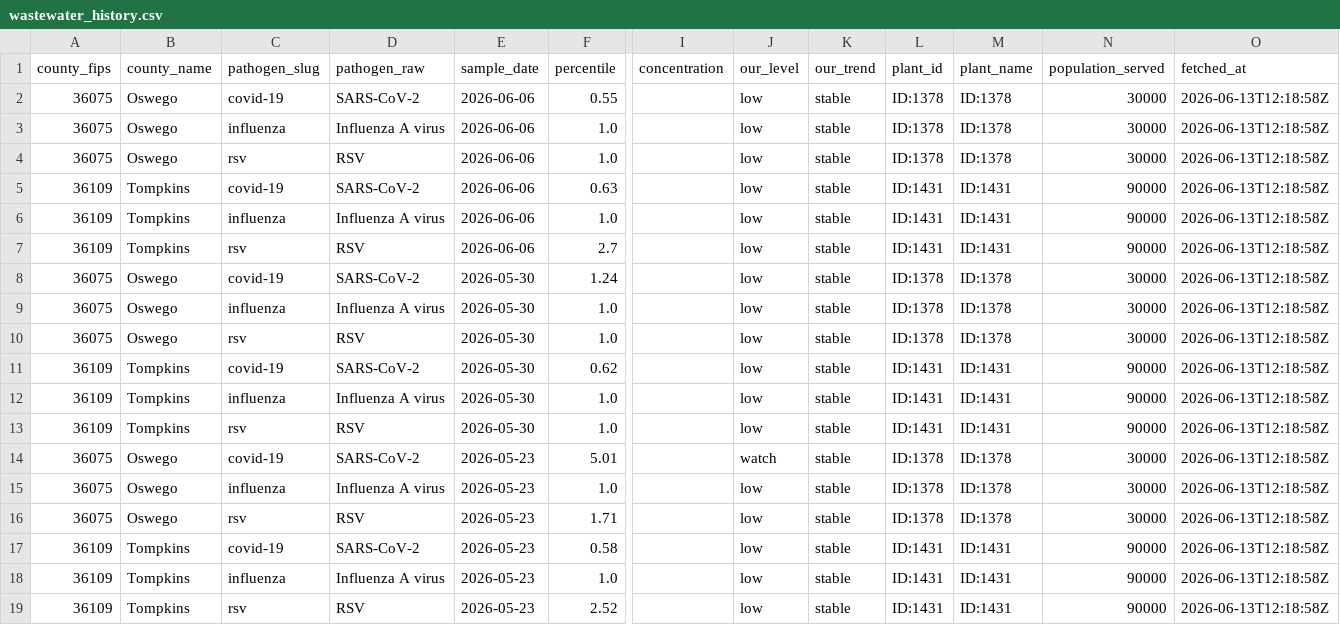
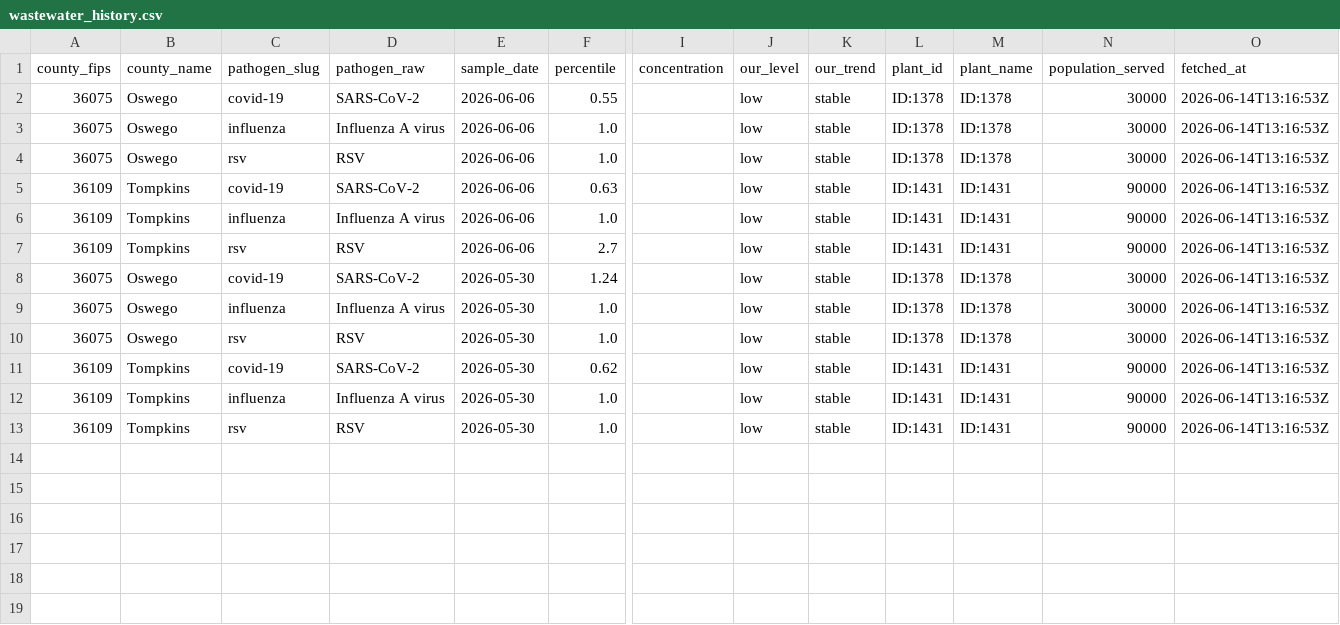
Before and after one commit to mvgailee/ny-health-watch, a CSV file: public/downloads/wastewater_history.csv, drawn as a sheet; only a part is shown, gaps mark what is left out; rows hold the shown columns only; the diff names each change by its address in the sheet, - before the commit and + after, or states it on an @@ line.

```diff
--- a/public/downloads/wastewater_history.csv
+++ b/public/downloads/wastewater_history.csv
-O2:O13 (fetched_at): 2026-06-13T12:18:58Z
+O2:O13 (fetched_at): 2026-06-14T13:16:53Z
-row 14: 36075 | Oswego | covid-19 | SARS-CoV-2 | 2026-05-23 | 5.01 |  | watch | stable | ID:1378 | ID:1378 | 30000 | 2026-06-13T12:18:58Z
-row 15: 36075 | Oswego | influenza | Influenza A virus | 2026-05-23 | 1.0 |  | low | stable | ID:1378 | ID:1378 | 30000 | 2026-06-13T12:18:58Z
-row 16: 36075 | Oswego | rsv | RSV | 2026-05-23 | 1.71 |  | low | stable | ID:1378 | ID:1378 | 30000 | 2026-06-13T12:18:58Z
-row 17: 36109 | Tompkins | covid-19 | SARS-CoV-2 | 2026-05-23 | 0.58 |  | low | stable | ID:1431 | ID:1431 | 90000 | 2026-06-13T12:18:58Z
-row 18: 36109 | Tompkins | influenza | Influenza A virus | 2026-05-23 | 1.0 |  | low | stable | ID:1431 | ID:1431 | 90000 | 2026-06-13T12:18:58Z
-row 19: 36109 | Tompkins | rsv | RSV | 2026-05-23 | 2.52 |  | low | stable | ID:1431 | ID:1431 | 90000 | 2026-06-13T12:18:58Z
```
Also changed, not shown: public/downloads/wastewater_by_county_latest.csv, 3 other files.
